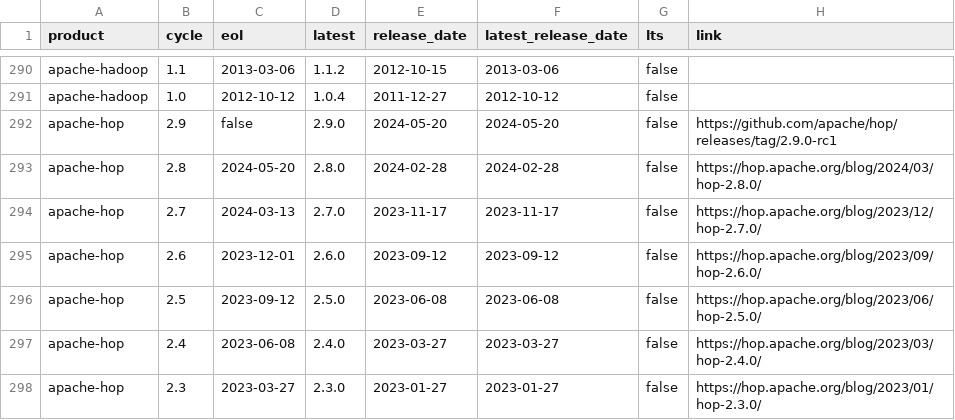
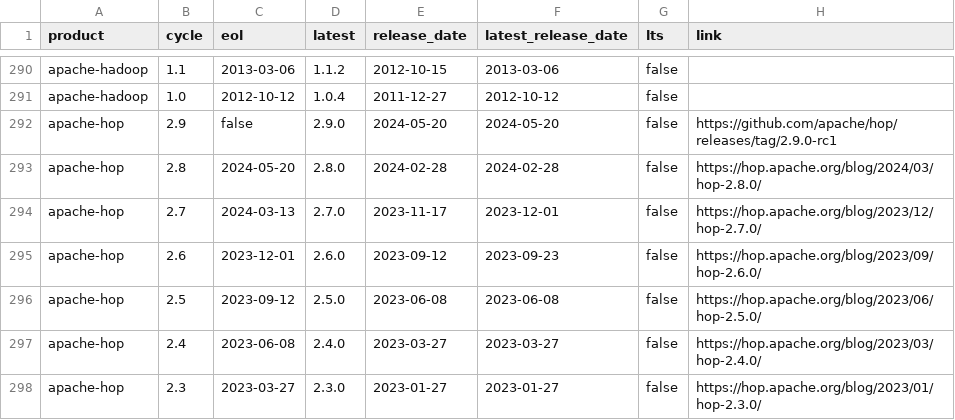
Before and after one commit to adriens/endoflife-date-snapshots, a CSV file: data/details-with-headers.csv, drawn as a sheet; only a part is shown, gaps mark what is left out; the diff covers the shown part only; the diff names each change by its address in the sheet, - before the commit and + after, or states it on an @@ line.

Commit message:
💾 Daily kaggle update, cf #6

```diff
--- a/data/details-with-headers.csv
+++ b/data/details-with-headers.csv
-F294 (latest_release_date): 2023-11-17
+F294 (latest_release_date): 2023-12-01
-F295 (latest_release_date): 2023-09-12
+F295 (latest_release_date): 2023-09-23
```
Also changed, not shown: 2 added rows, 2 removed rows and 28 edited cells elsewhere in this file.
